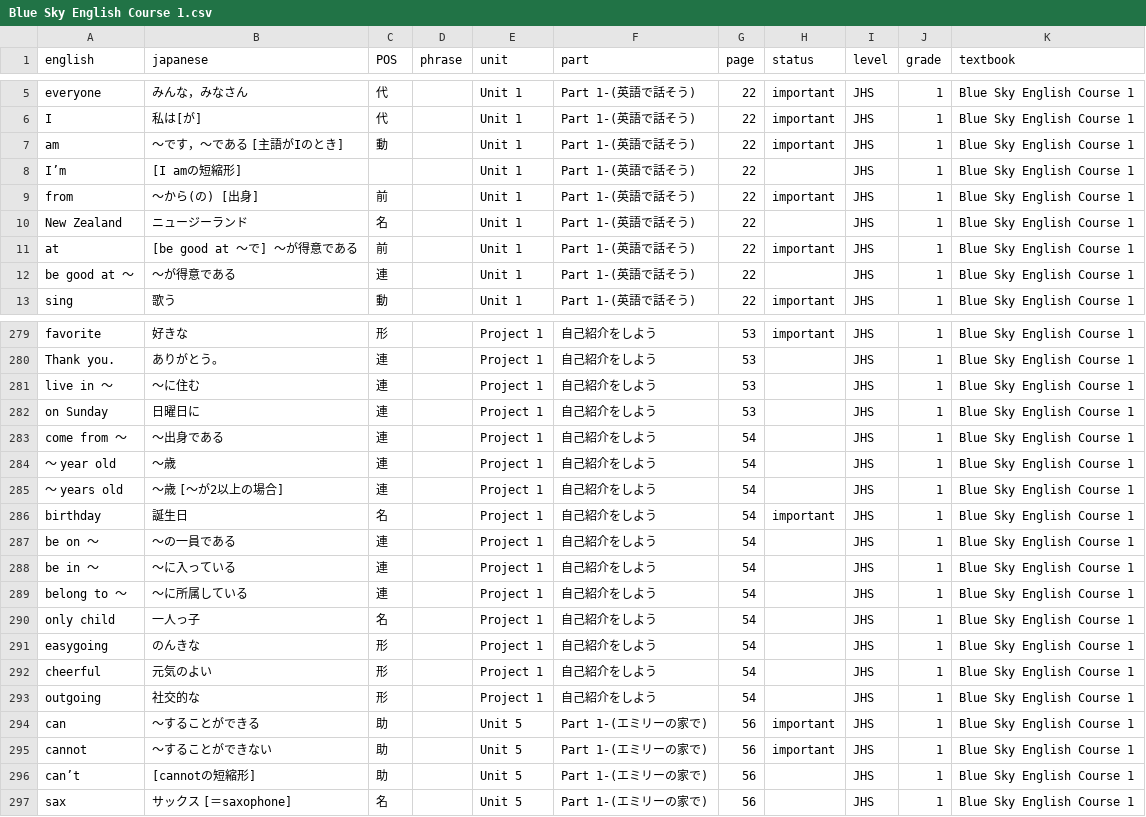
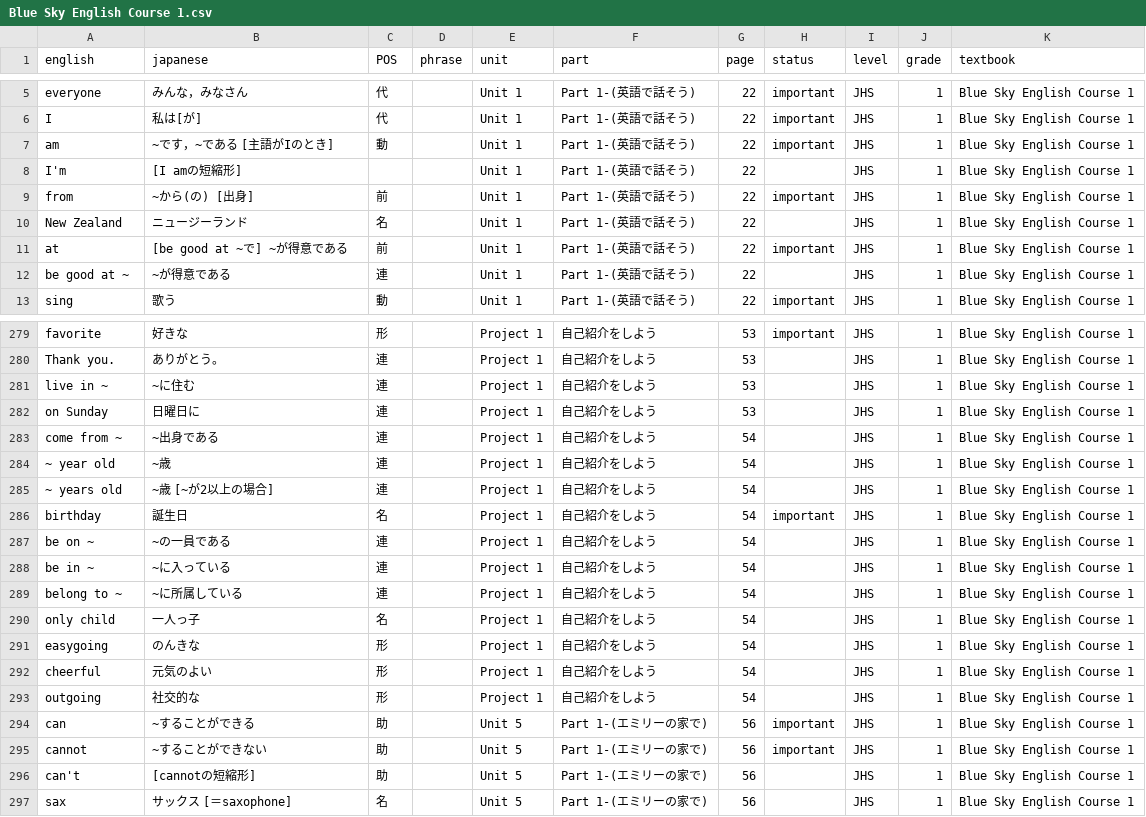
Before and after one commit to super-shin/bunpofy, a CSV file: db/csv/Blue Sky English Course 1.csv, drawn as a sheet; only a part is shown, gaps mark what is left out; the diff covers the shown part only.

```diff
--- a/db/csv/Blue Sky English Course 1.csv
+++ b/db/csv/Blue Sky English Course 1.csv
@@ -6,8 +6,8 @@ everyone,みんな，みなさん,代,,Unit 1,Part 1-(英語で話そう),22,imp
 I,私は[が],代,,Unit 1,Part 1-(英語で話そう),22,important,JHS,1,Blue Sky English Course 1
-am,～です，～である [主語がIのとき],動,,Unit 1,Part 1-(英語で話そう),22,important,JHS,1,Blue Sky English Course 1
-I’m,[I amの短縮形],,,Unit 1,Part 1-(英語で話そう),22,,JHS,1,Blue Sky English Course 1
-from,～から(の) [出身],前,,Unit 1,Part 1-(英語で話そう),22,important,JHS,1,Blue Sky English Course 1
+am,~です，~である [主語がIのとき],動,,Unit 1,Part 1-(英語で話そう),22,important,JHS,1,Blue Sky English Course 1
+I'm,[I amの短縮形],,,Unit 1,Part 1-(英語で話そう),22,,JHS,1,Blue Sky English Course 1
+from,~から(の) [出身],前,,Unit 1,Part 1-(英語で話そう),22,important,JHS,1,Blue Sky English Course 1
 New Zealand,ニュージーランド,名,,Unit 1,Part 1-(英語で話そう),22,,JHS,1,Blue Sky English Course 1
-at,[be good at ～で] ～が得意である,前,,Unit 1,Part 1-(英語で話そう),22,important,JHS,1,Blue Sky English Course 1
-be good at ～,～が得意である,連,,Unit 1,Part 1-(英語で話そう),22,,JHS,1,Blue Sky English Course 1
+at,[be good at ~で] ~が得意である,前,,Unit 1,Part 1-(英語で話そう),22,important,JHS,1,Blue Sky English Course 1
+be good at ~,~が得意である,連,,Unit 1,Part 1-(英語で話そう),22,,JHS,1,Blue Sky English Course 1
 sing,歌う,動,,Unit 1,Part 1-(英語で話そう),22,important,JHS,1,Blue Sky English Course 1
@@ -280,11 +280,11 @@ favorite,好きな,形,,Project 1,自己紹介をしよう,53,important,JHS,1,Bl
 Thank you.,ありがとう。,連,,Project 1,自己紹介をしよう,53,,JHS,1,Blue Sky English Course 1
-live in ～,～に住む,連,,Project 1,自己紹介をしよう,53,,JHS,1,Blue Sky English Course 1
+live in ~,~に住む,連,,Project 1,自己紹介をしよう,53,,JHS,1,Blue Sky English Course 1
 on Sunday,日曜日に,連,,Project 1,自己紹介をしよう,53,,JHS,1,Blue Sky English Course 1
-come from ～,～出身である,連,,Project 1,自己紹介をしよう,54,,JHS,1,Blue Sky English Course 1
-～ year old,～歳,連,,Project 1,自己紹介をしよう,54,,JHS,1,Blue Sky English Course 1
-～ years old,～歳 [～が2以上の場合],連,,Project 1,自己紹介をしよう,54,,JHS,1,Blue Sky English Course 1
+come from ~,~出身である,連,,Project 1,自己紹介をしよう,54,,JHS,1,Blue Sky English Course 1
+~ year old,~歳,連,,Project 1,自己紹介をしよう,54,,JHS,1,Blue Sky English Course 1
+~ years old,~歳 [~が2以上の場合],連,,Project 1,自己紹介をしよう,54,,JHS,1,Blue Sky English Course 1
 birthday,誕生日,名,,Project 1,自己紹介をしよう,54,important,JHS,1,Blue Sky English Course 1
-be on ～,～の一員である,連,,Project 1,自己紹介をしよう,54,,JHS,1,Blue Sky English Course 1
-be in ～,～に入っている,連,,Project 1,自己紹介をしよう,54,,JHS,1,Blue Sky English Course 1
-belong to ～,～に所属している,連,,Project 1,自己紹介をしよう,54,,JHS,1,Blue Sky English Course 1
+be on ~,~の一員である,連,,Project 1,自己紹介をしよう,54,,JHS,1,Blue Sky English Course 1
+be in ~,~に入っている,連,,Project 1,自己紹介をしよう,54,,JHS,1,Blue Sky English Course 1
+belong to ~,~に所属している,連,,Project 1,自己紹介をしよう,54,,JHS,1,Blue Sky English Course 1
 only child,一人っ子,名,,Project 1,自己紹介をしよう,54,,JHS,1,Blue Sky English Course 1
@@ -293,5 +293,5 @@ cheerful,元気のよい,形,,Project 1,自己紹介をしよう,54,,JHS,1,Blue
 outgoing,社交的な,形,,Project 1,自己紹介をしよう,54,,JHS,1,Blue Sky English Course 1
-can,～することができる,助,,Unit 5,Part 1-(エミリーの家で),56,important,JHS,1,Blue Sky English Course 1
-cannot,～することができない,助,,Unit 5,Part 1-(エミリーの家で),56,important,JHS,1,Blue Sky English Course 1
-can’t,[cannotの短縮形],助,,Unit 5,Part 1-(エミリーの家で),56,,JHS,1,Blue Sky English Course 1
+can,~することができる,助,,Unit 5,Part 1-(エミリーの家で),56,important,JHS,1,Blue Sky English Course 1
+cannot,~することができない,助,,Unit 5,Part 1-(エミリーの家で),56,important,JHS,1,Blue Sky English Course 1
+can't,[cannotの短縮形],助,,Unit 5,Part 1-(エミリーの家で),56,,JHS,1,Blue Sky English Course 1
 sax,サックス [＝saxophone],名,,Unit 5,Part 1-(エミリーの家で),56,,JHS,1,Blue Sky English Course 1
```
Also changed, not shown: 175 edited cells elsewhere in this file, db/csv/New Horizon English Course 1-3.csv, 3 other files.
